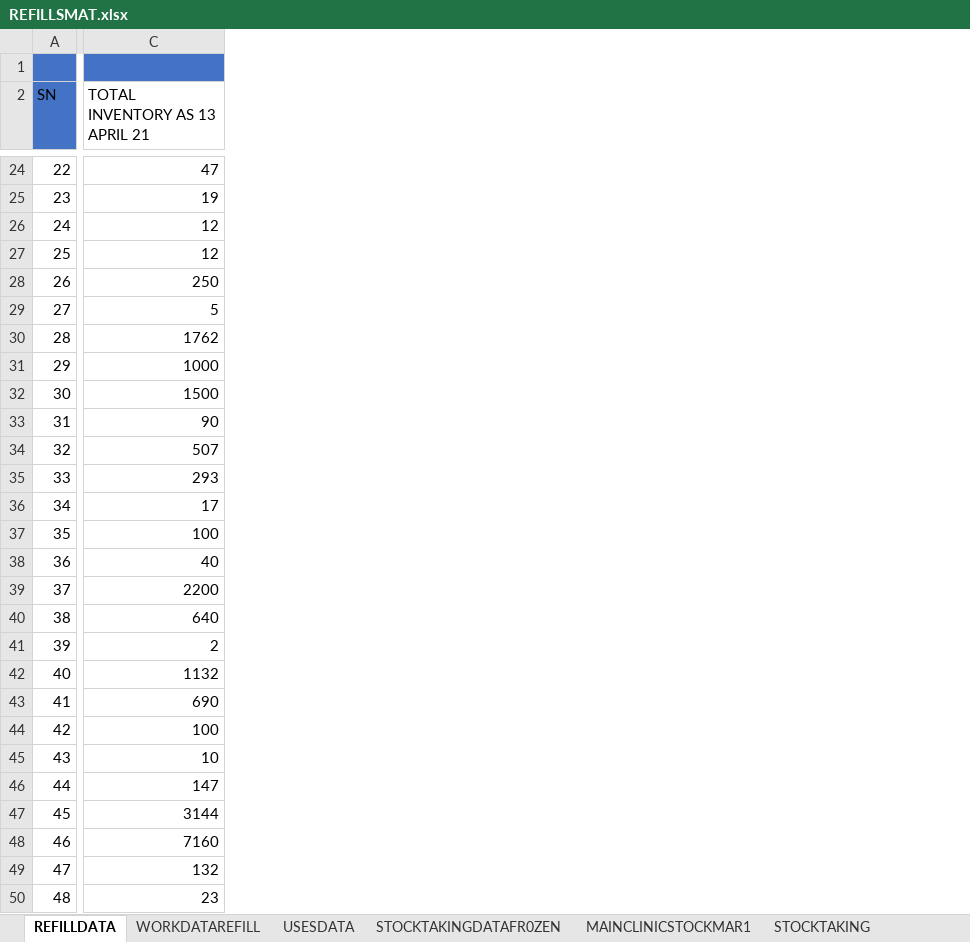
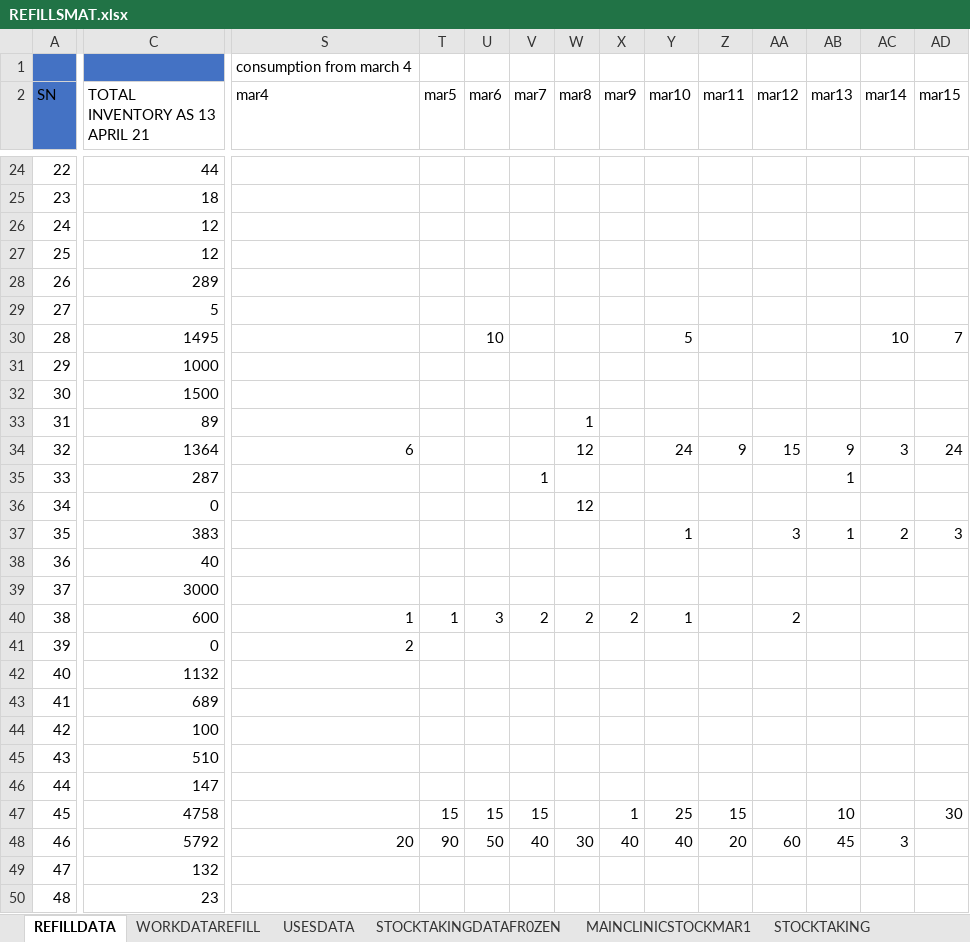
Before and after one commit to PharmaBRO/PharmaBRO.github.io, an Excel workbook: REFILLSMAT.xlsx, sheet REFILLDATA, drawn as a sheet; only a part is shown, gaps mark what is left out; values as stored, in another font and other column widths than the file's, no borders; conditional formats not drawn; the diff covers the shown part only; the diff names each change by its address in the sheet, - before the commit and + after, or states it on an @@ line.

Commit message:
added the consumption columns, formula for current stock

```diff
--- a/REFILLSMAT.xlsx (sheet REFILLDATA)
+++ b/REFILLSMAT.xlsx (sheet REFILLDATA)
+column S (mar4), row 1: consumption from march 4; rows 34-48: 6 |  |  |  |  |  | 1 | 2 |  |  |  |  |  |  | 20
+column T (mar5), rows 40-48: 1 |  |  |  |  |  |  | 15 | 90
+column U (mar6), rows 30-48: 10 |  |  |  |  |  |  |  |  |  | 3 |  |  |  |  |  |  | 15 | 50
+column V (mar7), rows 35-48: 1 |  |  |  |  | 2 |  |  |  |  |  |  | 15 | 40
+column W (mar8), rows 33-48: 1 | 12 |  | 12 |  |  |  | 2 |  |  |  |  |  |  |  | 30
+column X (mar9), rows 40-48: 2 |  |  |  |  |  |  | 1 | 40
+column Y (mar10), rows 30-48: 5 |  |  |  | 24 |  |  | 1 |  |  | 1 |  |  |  |  |  |  | 25 | 40
+column Z (mar11), rows 34-48: 9 |  |  |  |  |  |  |  |  |  |  |  |  | 15 | 20
+column AA (mar12), rows 34-48: 15 |  |  | 3 |  |  | 2 |  |  |  |  |  |  |  | 60
+column AB (mar13), rows 34-48: 9 | 1 |  | 1 |  |  |  |  |  |  |  |  |  | 10 | 45
+column AC (mar14), rows 30-48: 10 |  |  |  | 3 |  |  | 2 |  |  |  |  |  |  |  |  |  |  | 3
+column AD (mar15), rows 30-47: 7 |  |  |  | 24 |  |  | 3 |  |  |  |  |  |  |  |  |  | 30
-C24 (TOTAL INVENTORY AS 13 APRIL 21): 47
+C24 (TOTAL INVENTORY AS 13 APRIL 21): 44
-C25 (TOTAL INVENTORY AS 13 APRIL 21): 19
+C25 (TOTAL INVENTORY AS 13 APRIL 21): 18
-C28 (TOTAL INVENTORY AS 13 APRIL 21): 250
+C28 (TOTAL INVENTORY AS 13 APRIL 21): 289
-C30 (TOTAL INVENTORY AS 13 APRIL 21): 1762
+C30 (TOTAL INVENTORY AS 13 APRIL 21): 1495
-C33 (TOTAL INVENTORY AS 13 APRIL 21): 90
+C33 (TOTAL INVENTORY AS 13 APRIL 21): 89
-C34 (TOTAL INVENTORY AS 13 APRIL 21): 507
+C34 (TOTAL INVENTORY AS 13 APRIL 21): 1364
-C35 (TOTAL INVENTORY AS 13 APRIL 21): 293
+C35 (TOTAL INVENTORY AS 13 APRIL 21): 287
-C36 (TOTAL INVENTORY AS 13 APRIL 21): 17
+C36 (TOTAL INVENTORY AS 13 APRIL 21): 0
-C37 (TOTAL INVENTORY AS 13 APRIL 21): 100
+C37 (TOTAL INVENTORY AS 13 APRIL 21): 383
-C39 (TOTAL INVENTORY AS 13 APRIL 21): 2200
+C39 (TOTAL INVENTORY AS 13 APRIL 21): 3000
-C40 (TOTAL INVENTORY AS 13 APRIL 21): 640
+C40 (TOTAL INVENTORY AS 13 APRIL 21): 600
-C41 (TOTAL INVENTORY AS 13 APRIL 21): 2
+C41 (TOTAL INVENTORY AS 13 APRIL 21): 0
-C43 (TOTAL INVENTORY AS 13 APRIL 21): 690
+C43 (TOTAL INVENTORY AS 13 APRIL 21): 689
-C45 (TOTAL INVENTORY AS 13 APRIL 21): 10
+C45 (TOTAL INVENTORY AS 13 APRIL 21): 510
-C47 (TOTAL INVENTORY AS 13 APRIL 21): 3144
+C47 (TOTAL INVENTORY AS 13 APRIL 21): 4758
-C48 (TOTAL INVENTORY AS 13 APRIL 21): 7160
+C48 (TOTAL INVENTORY AS 13 APRIL 21): 5792
```
Also changed, not shown: 77 added columns and 138 edited cells elsewhere in this sheet, formulas that keep their value.
